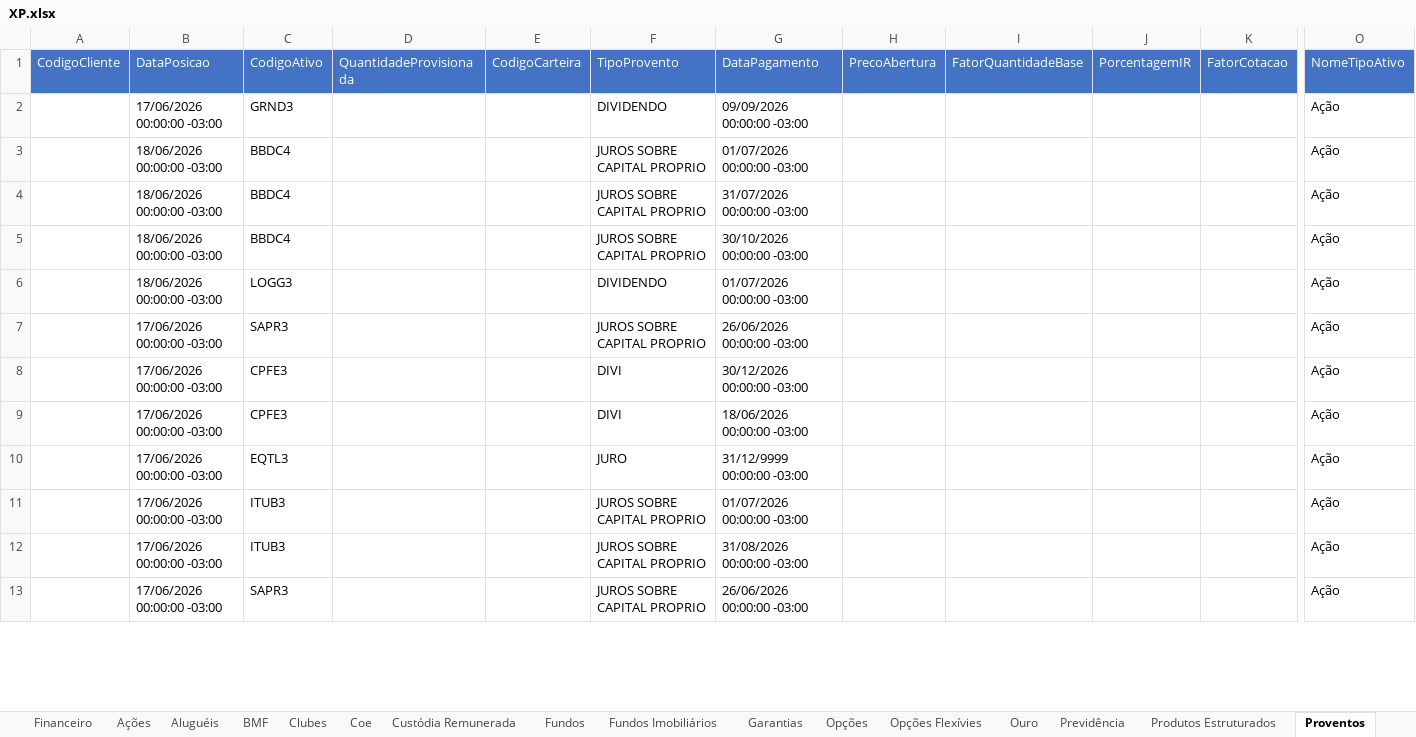
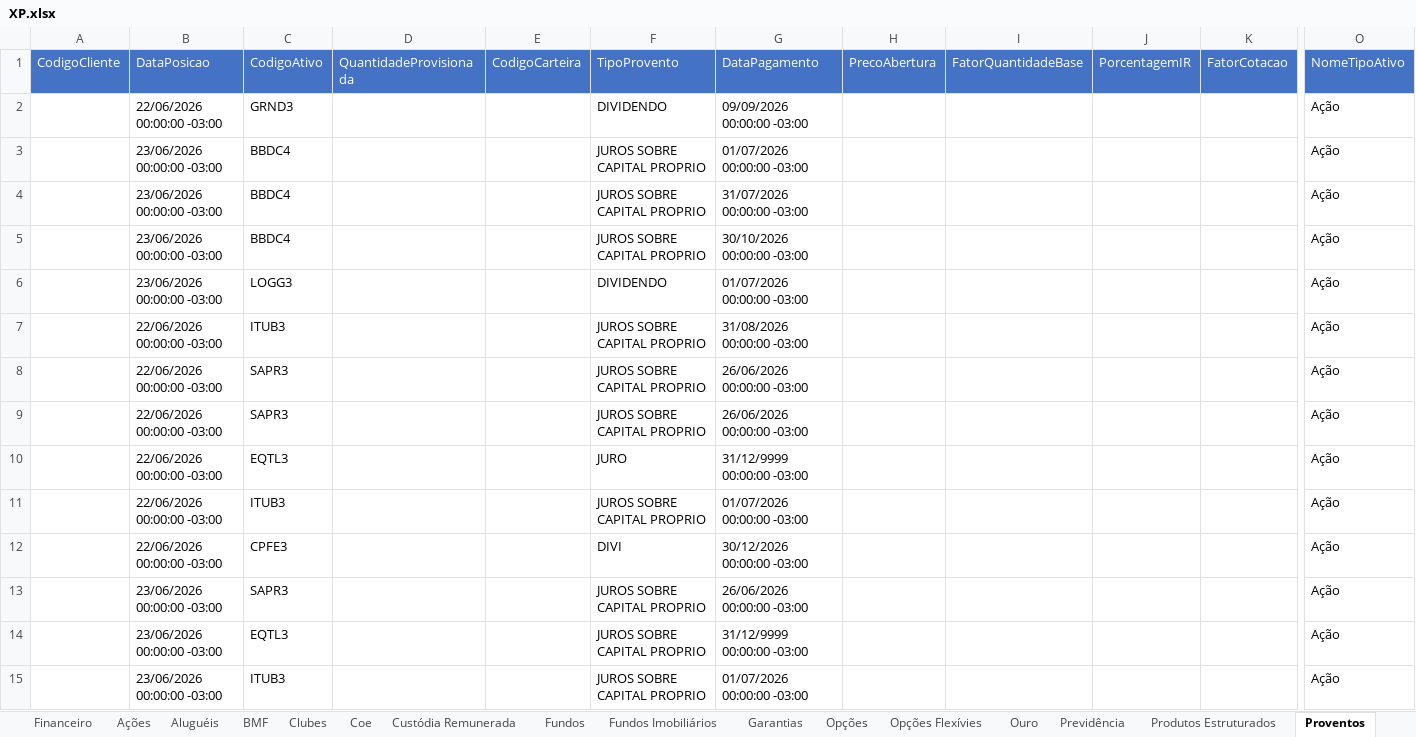
Before and after one commit to AloacaoMWealth/alocationmwealth, an Excel workbook: posicoes/XP.xlsx, sheet Proventos, drawn as a sheet; only a part is shown, gaps mark what is left out; values as stored, in another font and other column widths than the file's, no borders; removed rows and columns are numbered as before the commit, all else as after; rows hold the shown columns only; the diff covers the shown part only; the diff names each change by its address in the sheet, - before the commit and + after, or states it on an @@ line.

```diff
--- a/posicoes/XP.xlsx (sheet Proventos)
+++ b/posicoes/XP.xlsx (sheet Proventos)
-B2 (DataPosicao): 17/06/2026 00:00:00 -03:00
+B2 (DataPosicao): 22/06/2026 00:00:00 -03:00
-B3:B6 (DataPosicao): 18/06/2026 00:00:00 -03:00
+B3:B6 (DataPosicao): 23/06/2026 00:00:00 -03:00
+row 7:  | 22/06/2026 00:00:00 -03:00 | ITUB3 |  |  | JUROS SOBRE CAPITAL PROPRIO | 31/08/2026 00:00:00 -03:00 |  |  |  |  | Ação
-B8 (DataPosicao): 17/06/2026 00:00:00 -03:00
+B8 (DataPosicao): 22/06/2026 00:00:00 -03:00
-row 8:  | 17/06/2026 00:00:00 -03:00 | CPFE3 |  |  | DIVI | 30/12/2026 00:00:00 -03:00 |  |  |  |  | Ação
-row 9:  | 17/06/2026 00:00:00 -03:00 | CPFE3 |  |  | DIVI | 18/06/2026 00:00:00 -03:00 |  |  |  |  | Ação
+row 9:  | 22/06/2026 00:00:00 -03:00 | SAPR3 |  |  | JUROS SOBRE CAPITAL PROPRIO | 26/06/2026 00:00:00 -03:00 |  |  |  |  | Ação
-B10:B11 (DataPosicao): 17/06/2026 00:00:00 -03:00
+B10:B11 (DataPosicao): 22/06/2026 00:00:00 -03:00
-row 12:  | 17/06/2026 00:00:00 -03:00 | ITUB3 |  |  | JUROS SOBRE CAPITAL PROPRIO | 31/08/2026 00:00:00 -03:00 |  |  |  |  | Ação
+row 12:  | 22/06/2026 00:00:00 -03:00 | CPFE3 |  |  | DIVI | 30/12/2026 00:00:00 -03:00 |  |  |  |  | Ação
-B13 (DataPosicao): 17/06/2026 00:00:00 -03:00
+B13 (DataPosicao): 23/06/2026 00:00:00 -03:00
+row 14:  | 23/06/2026 00:00:00 -03:00 | EQTL3 |  |  | JUROS SOBRE CAPITAL PROPRIO | 31/12/9999 00:00:00 -03:00 |  |  |  |  | Ação
+row 15:  | 23/06/2026 00:00:00 -03:00 | ITUB3 |  |  | JUROS SOBRE CAPITAL PROPRIO | 01/07/2026 00:00:00 -03:00 |  |  |  |  | Ação
```
Also changed, not shown: other rows of this sheet, sheet Renda Fixa, sheet Fundos, sheet Financeiro, sheet Fundos Imobiliários, sheet Ações, sheet Proventos Fundo Imob, 6 more sheets, posicoes/BTG.xlsx, 1 other file.
